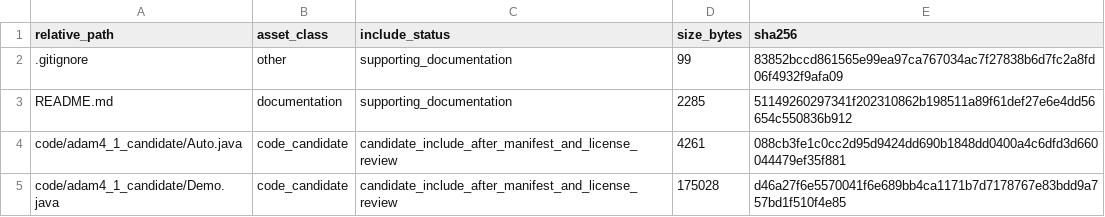
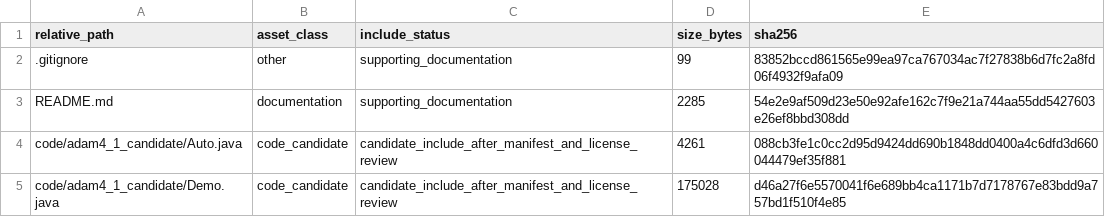
Before and after one commit to dlevinson/paper-2017-14-a-model-of-the-rise-and-fall-of-roads, a CSV file: PACKAGE_MANIFEST.csv, drawn as a sheet; only a part is shown.

Commit message:
Refresh package metadata after tracker rebuild

```diff
--- a/PACKAGE_MANIFEST.csv
+++ b/PACKAGE_MANIFEST.csv
@@ -2,3 +2,3 @@ relative_path,asset_class,include_status,size_bytes,sha256
 .gitignore,other,supporting_documentation,99,83852bccd861565e99ea97ca767034ac7f27838b6d7fc2a8fd06f4932f9afa09
-README.md,documentation,supporting_documentation,2285,51149260297341f202310862b198511a89f61def27e6e4dd56654c550836b912
+README.md,documentation,supporting_documentation,2285,54e2e9af509d23e50e92afe162c7f9e21a744aa55dd5427603e26ef8bbd308dd
 code/adam4_1_candidate/Auto.java,code_candidate,candidate_include_after_manifest_and_license_review,4261,088cb3fe1c0cc2d95d9424dd690b1848dd0400a4c6dfd3d660044479ef35f881
```
Also changed, not shown: 3 other files.
